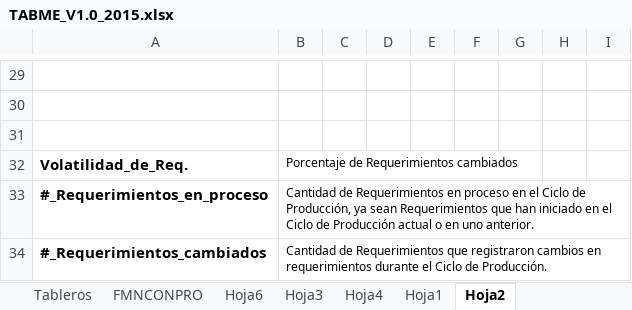
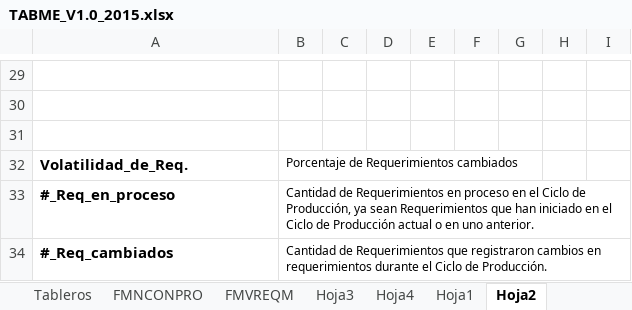
Before and after one commit to lowrider80/UTP-GPS-ALARM, an Excel workbook: Area_de_Proceso-_MA/TABME_V1.0_2015.xlsx, sheet Hoja2, drawn as a sheet; only a part is shown, gaps mark what is left out; values as stored, in another font and other column widths than the file's, no borders; the diff names each change by its address in the sheet, - before the commit and + after, or states it on an @@ line.

```diff
--- a/Area_de_Proceso-_MA/TABME_V1.0_2015.xlsx (sheet Hoja2)
+++ b/Area_de_Proceso-_MA/TABME_V1.0_2015.xlsx (sheet Hoja2)
-sheet tab: Hoja6
+sheet tab: FMVREQM
-A33: #_Requerimientos_en_proceso
+A33: #_Req_en_proceso
-A34: #_Requerimientos_cambiados
+A34: #_Req_cambiados
```
Also changed, not shown: sheet FMVREQM, sheet FMNCONPRO, charts or pictures.
